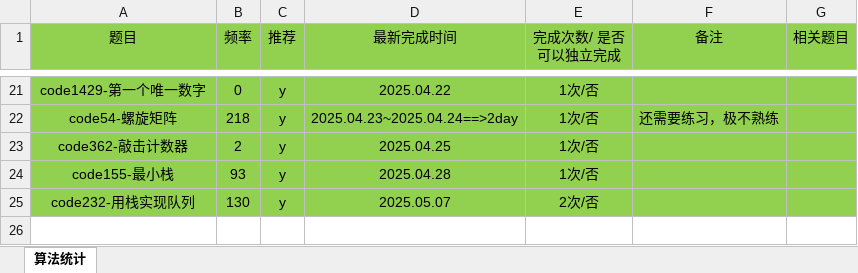
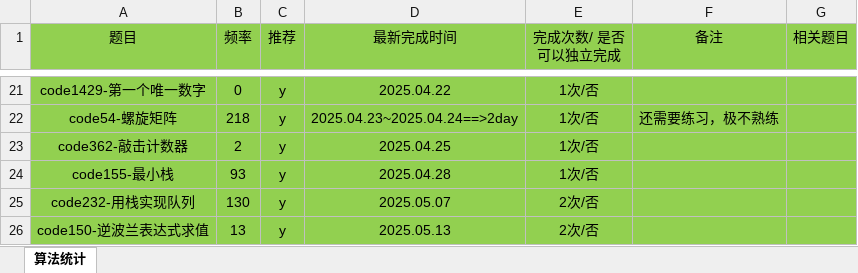
Before and after one commit to gmYuan/my_algo, an Excel workbook: 00-记录统计.xlsx, sheet 算法统计, drawn as a sheet; only a part is shown, gaps mark what is left out; values as stored, in another font and other column widths than the file's, no borders; the diff names each change by its address in the sheet, - before the commit and + after, or states it on an @@ line.

```diff
--- a/00-记录统计.xlsx (sheet 算法统计)
+++ b/00-记录统计.xlsx (sheet 算法统计)
+row 26: code150-逆波兰表达式求值 | 13 | y | 2025.05.13 | 2次/否
```
Also changed, not shown: 8 other files.
